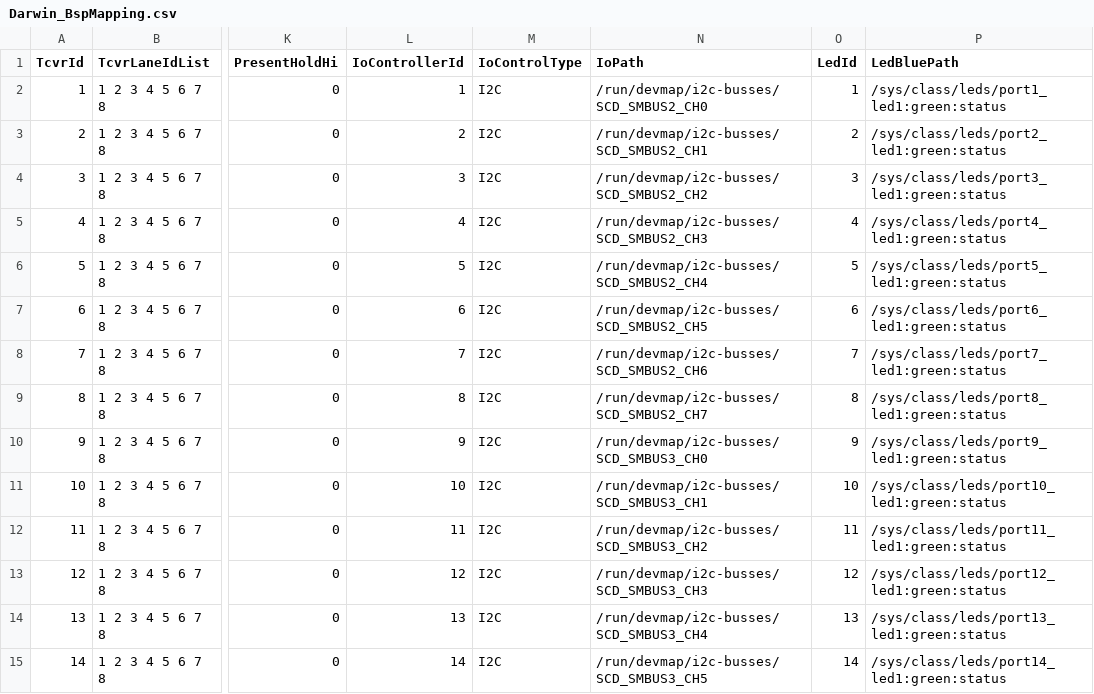
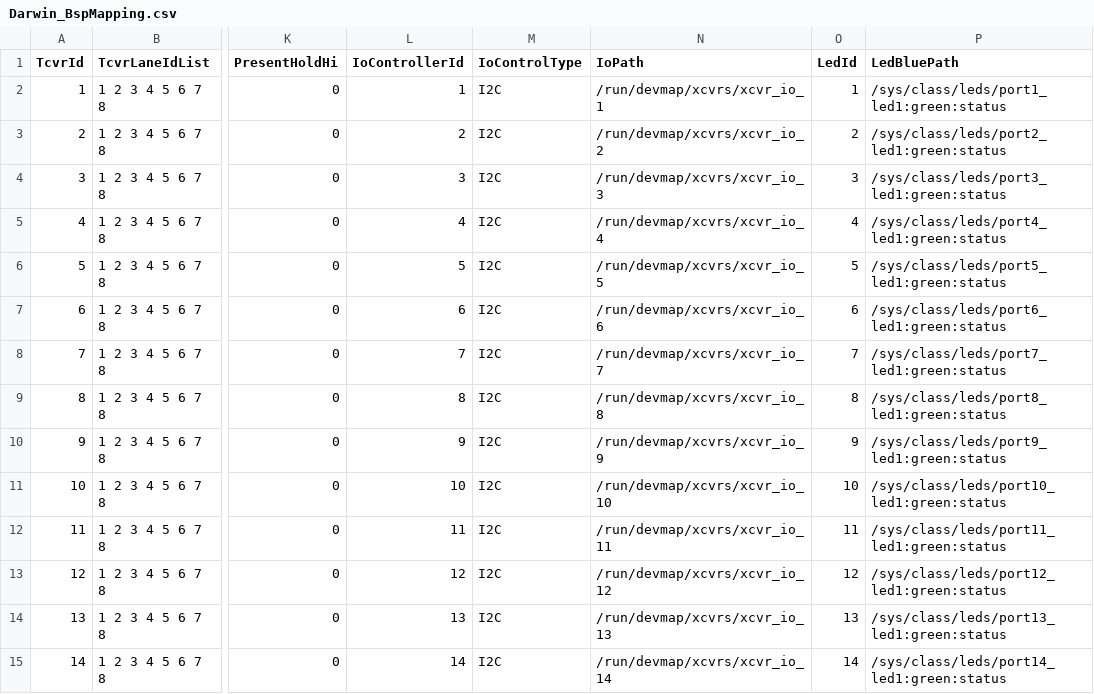
Before and after one commit to dzarista/fboss, a CSV file: fboss/lib/bsp/bspmapping/input/Darwin_BspMapping.csv, drawn as a sheet; only a part is shown, gaps mark what is left out; the diff covers the shown part only; the diff names each change by its address in the sheet, - before the commit and + after, or states it on an @@ line.

Commit message:
Darwin: update bspmapping to use xcvr io symlinks

```diff
--- a/fboss/lib/bsp/bspmapping/input/Darwin_BspMapping.csv
+++ b/fboss/lib/bsp/bspmapping/input/Darwin_BspMapping.csv
-N2 (IoPath): /run/devmap/i2c-busses/SCD_SMBUS2_CH0
+N2 (IoPath): /run/devmap/xcvrs/xcvr_io_1
-N3 (IoPath): /run/devmap/i2c-busses/SCD_SMBUS2_CH1
+N3 (IoPath): /run/devmap/xcvrs/xcvr_io_2
-N4 (IoPath): /run/devmap/i2c-busses/SCD_SMBUS2_CH2
+N4 (IoPath): /run/devmap/xcvrs/xcvr_io_3
-N5 (IoPath): /run/devmap/i2c-busses/SCD_SMBUS2_CH3
+N5 (IoPath): /run/devmap/xcvrs/xcvr_io_4
-N6 (IoPath): /run/devmap/i2c-busses/SCD_SMBUS2_CH4
+N6 (IoPath): /run/devmap/xcvrs/xcvr_io_5
-N7 (IoPath): /run/devmap/i2c-busses/SCD_SMBUS2_CH5
+N7 (IoPath): /run/devmap/xcvrs/xcvr_io_6
-N8 (IoPath): /run/devmap/i2c-busses/SCD_SMBUS2_CH6
+N8 (IoPath): /run/devmap/xcvrs/xcvr_io_7
-N9 (IoPath): /run/devmap/i2c-busses/SCD_SMBUS2_CH7
+N9 (IoPath): /run/devmap/xcvrs/xcvr_io_8
-N10 (IoPath): /run/devmap/i2c-busses/SCD_SMBUS3_CH0
+N10 (IoPath): /run/devmap/xcvrs/xcvr_io_9
-N11 (IoPath): /run/devmap/i2c-busses/SCD_SMBUS3_CH1
+N11 (IoPath): /run/devmap/xcvrs/xcvr_io_10
-N12 (IoPath): /run/devmap/i2c-busses/SCD_SMBUS3_CH2
+N12 (IoPath): /run/devmap/xcvrs/xcvr_io_11
-N13 (IoPath): /run/devmap/i2c-busses/SCD_SMBUS3_CH3
+N13 (IoPath): /run/devmap/xcvrs/xcvr_io_12
-N14 (IoPath): /run/devmap/i2c-busses/SCD_SMBUS3_CH4
+N14 (IoPath): /run/devmap/xcvrs/xcvr_io_13
-N15 (IoPath): /run/devmap/i2c-busses/SCD_SMBUS3_CH5
+N15 (IoPath): /run/devmap/xcvrs/xcvr_io_14
```
Also changed, not shown: 18 edited cells elsewhere in this file, 1 other file.
